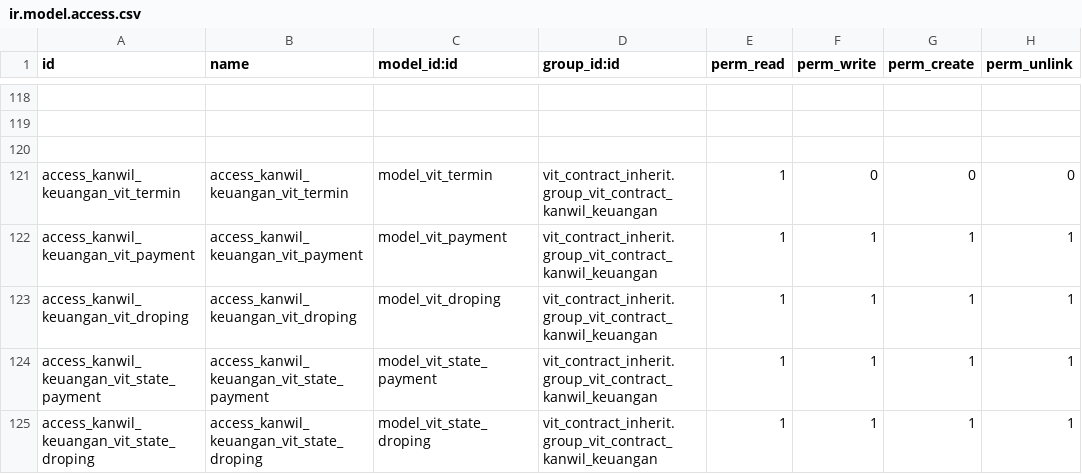
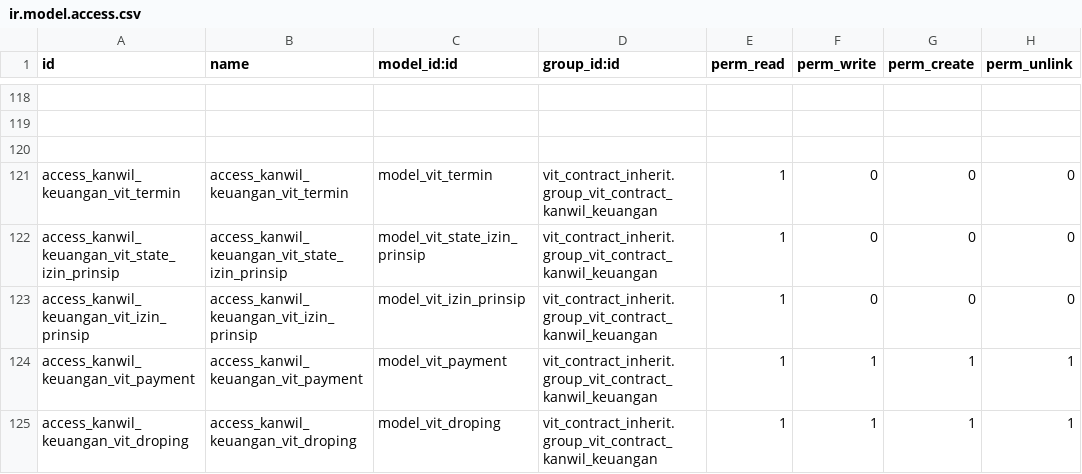
Before and after one commit to akhdaniel/smart-contract, a CSV file: vit_contract_inherit/security/ir.model.access.csv, drawn as a sheet; only a part is shown, gaps mark what is left out; the shorter side is filled out with more unchanged rows; the diff names each change by its address in the sheet, - before the commit and + after, or states it on an @@ line.

Commit message:
FIX

```diff
--- a/vit_contract_inherit/security/ir.model.access.csv
+++ b/vit_contract_inherit/security/ir.model.access.csv
+row 122: access_kanwil_keuangan_vit_state_izin_prinsip | access_kanwil_keuangan_vit_state_izin_prinsip | model_vit_state_izin_prinsip | vit_contract_inherit.group_vit_contract_kanwil_keuangan | 1 | 0 | 0 | 0
+row 123: access_kanwil_keuangan_vit_izin_prinsip | access_kanwil_keuangan_vit_izin_prinsip | model_vit_izin_prinsip | vit_contract_inherit.group_vit_contract_kanwil_keuangan | 1 | 0 | 0 | 0
```
